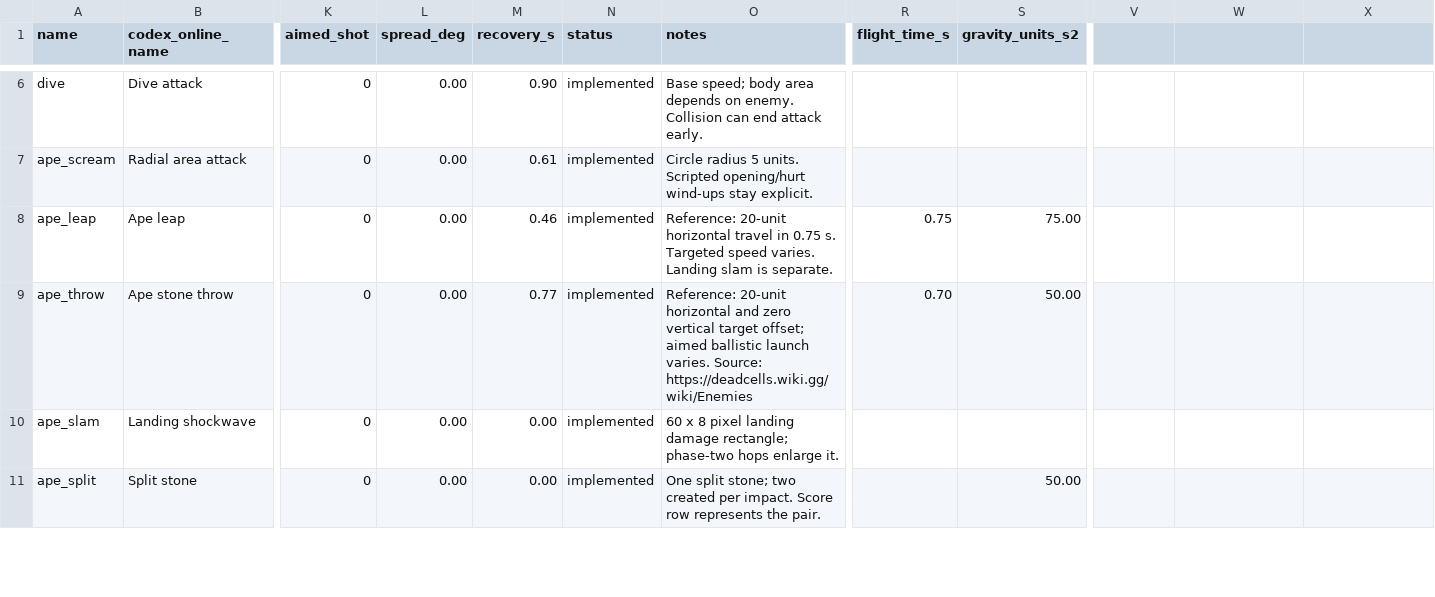
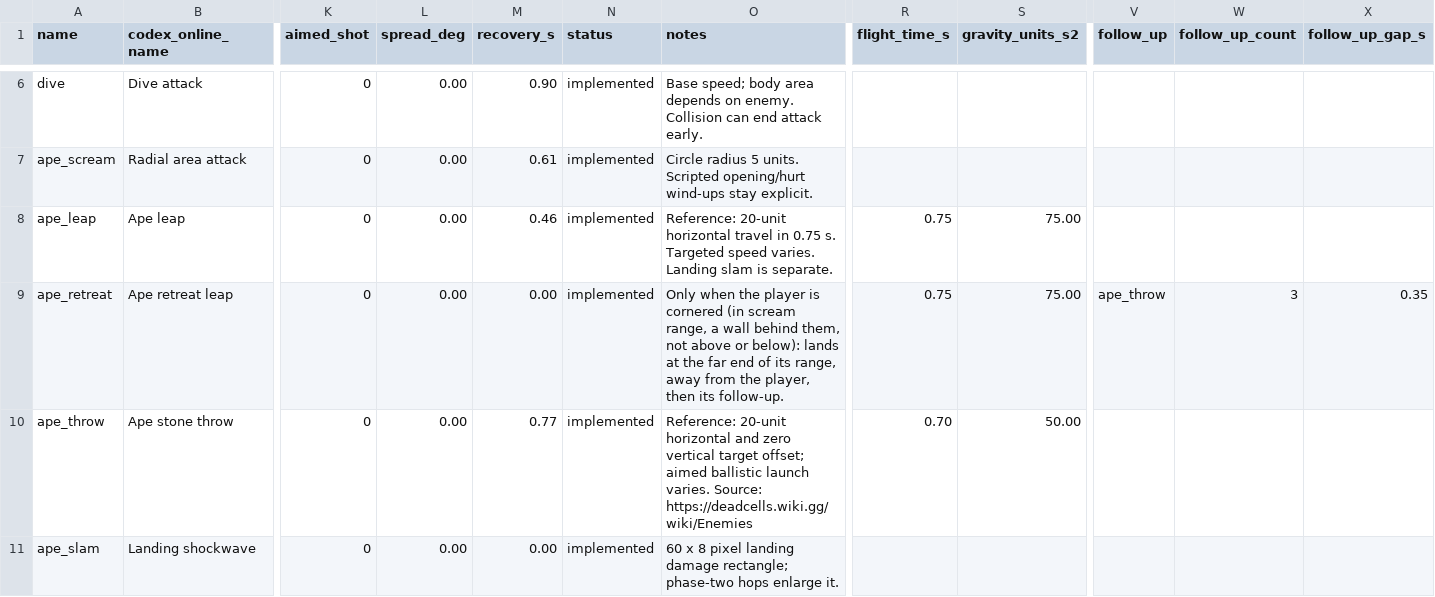
Before and after one commit to Viridjan/bethe-knight, a CSV file: data/attacks.csv, drawn as a sheet; only a part is shown, gaps mark what is left out; the shorter side is filled out with more unchanged rows; rows hold the shown columns only; the diff names each change by its address in the sheet, - before the commit and + after, or states it on an @@ line.

```diff
--- a/data/attacks.csv
+++ b/data/attacks.csv
-V1: (empty)
+V1: follow_up
-W1: (empty)
+W1: follow_up_count
-X1: (empty)
+X1: follow_up_gap_s
+row 9: ape_retreat | Ape retreat leap | 0 | 0.00 | 0.00 | implemented | Only when the player is cornered (in scream range, a wall behind them, not above or below): lands at the far end of its range, away from the player, then its follow-up. | 0.75 | 75.00 | ape_throw | 3 | 0.35
```
Also changed, not shown: data/enemy_attacks.csv, 7 other files.
